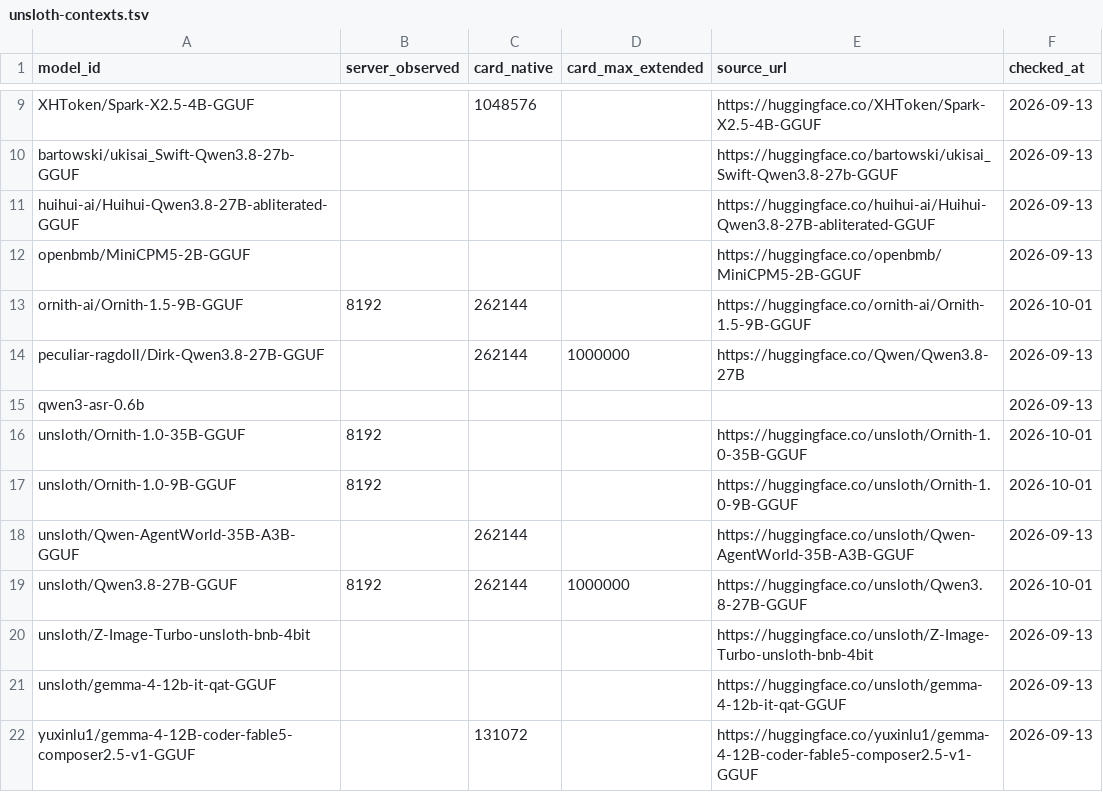
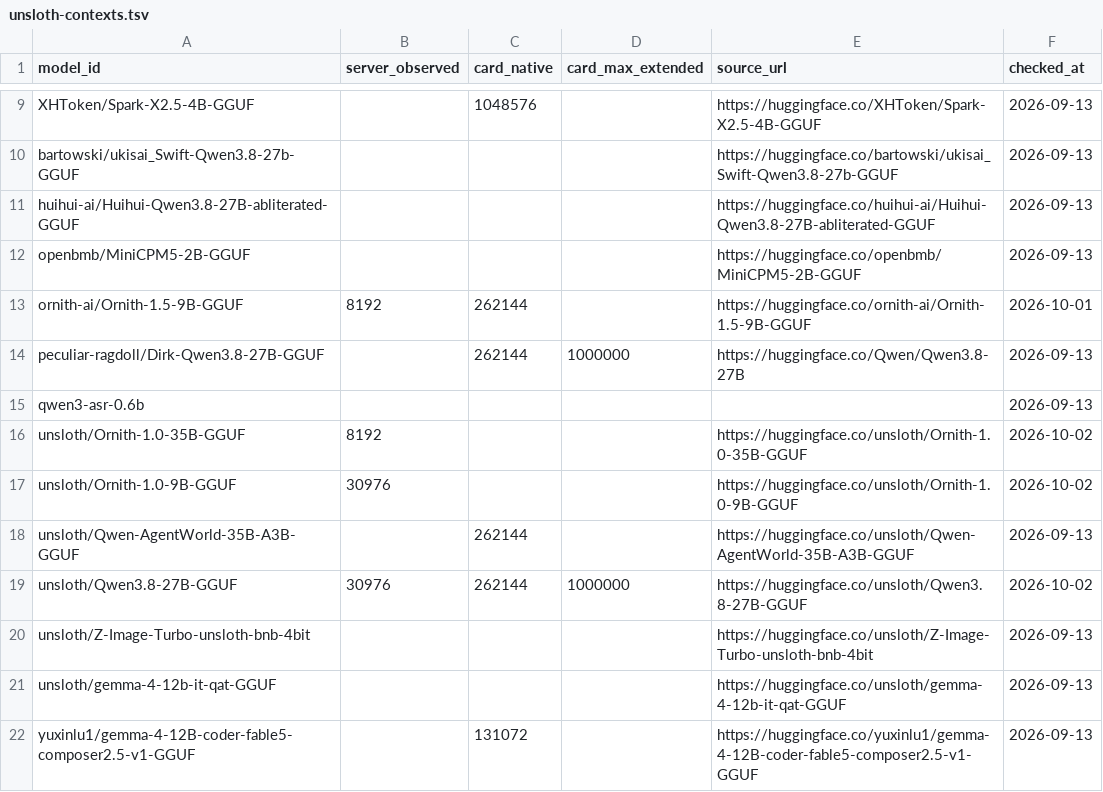
Before and after one commit to boundring/hngh, a TSV file: automation/config/unsloth-contexts.tsv, drawn as a sheet; only a part is shown, gaps mark what is left out.

```diff
--- a/automation/config/unsloth-contexts.tsv
+++ b/automation/config/unsloth-contexts.tsv
@@ -15,6 +15,6 @@ peculiar-ragdoll/Dirk-Qwen3.8-27B-GGUF		262144	1000000	https://huggingface.co/Qw
 qwen3-asr-0.6b					2026-09-13
-unsloth/Ornith-1.0-35B-GGUF	8192			https://huggingface.co/unsloth/Ornith-1.0-35B-GGUF	2026-10-01
-unsloth/Ornith-1.0-9B-GGUF	8192			https://huggingface.co/unsloth/Ornith-1.0-9B-GGUF	2026-10-01
+unsloth/Ornith-1.0-35B-GGUF	8192			https://huggingface.co/unsloth/Ornith-1.0-35B-GGUF	2026-10-02
+unsloth/Ornith-1.0-9B-GGUF	30976			https://huggingface.co/unsloth/Ornith-1.0-9B-GGUF	2026-10-02
 unsloth/Qwen-AgentWorld-35B-A3B-GGUF		262144		https://huggingface.co/unsloth/Qwen-AgentWorld-35B-A3B-GGUF	2026-09-13
-unsloth/Qwen3.8-27B-GGUF	8192	262144	1000000	https://huggingface.co/unsloth/Qwen3.8-27B-GGUF	2026-10-01
+unsloth/Qwen3.8-27B-GGUF	30976	262144	1000000	https://huggingface.co/unsloth/Qwen3.8-27B-GGUF	2026-10-02
 unsloth/Z-Image-Turbo-unsloth-bnb-4bit				https://huggingface.co/unsloth/Z-Image-Turbo-unsloth-bnb-4bit	2026-09-13
```
Also changed, not shown: 26 other files.
